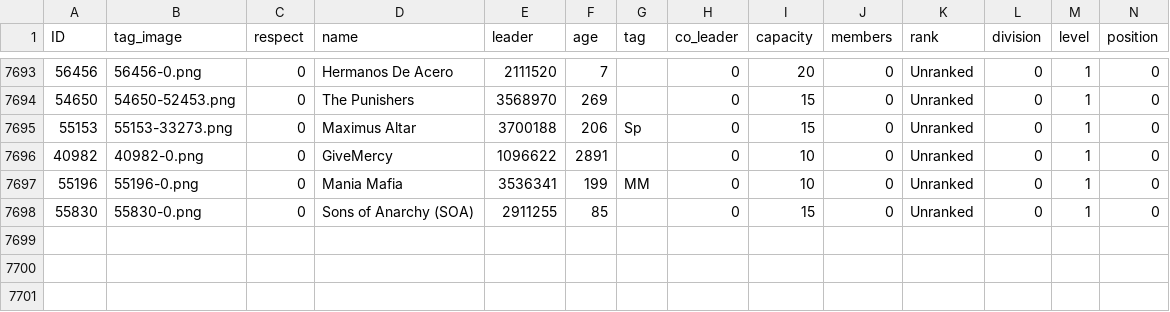
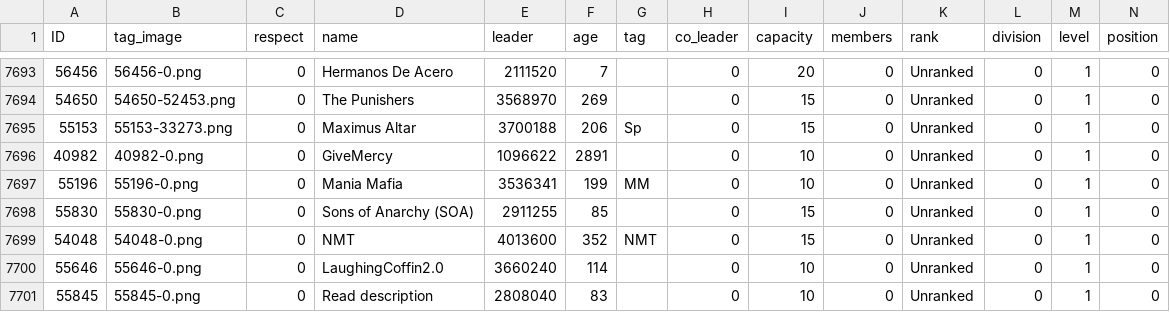
Before and after one commit to algisk/algisk.github.io, a CSV file: deadFacs.csv, drawn as a sheet; only a part is shown, gaps mark what is left out; rows hold the shown columns only; the diff names each change by its address in the sheet, - before the commit and + after, or states it on an @@ line.

```diff
--- a/deadFacs.csv
+++ b/deadFacs.csv
+row 7699: 54048 | 54048-0.png | 0 | NMT | 4013600 | 352 | NMT | 0 | 15 | 0 | Unranked | 0 | 1 | 0
+row 7700: 55646 | 55646-0.png | 0 | LaughingCoffin2.0 | 3660240 | 114 |  | 0 | 10 | 0 | Unranked | 0 | 1 | 0
+row 7701: 55845 | 55845-0.png | 0 | Read description | 2808040 | 83 |  | 0 | 10 | 0 | Unranked | 0 | 1 | 0
```
Also changed, not shown: 3 other files.
